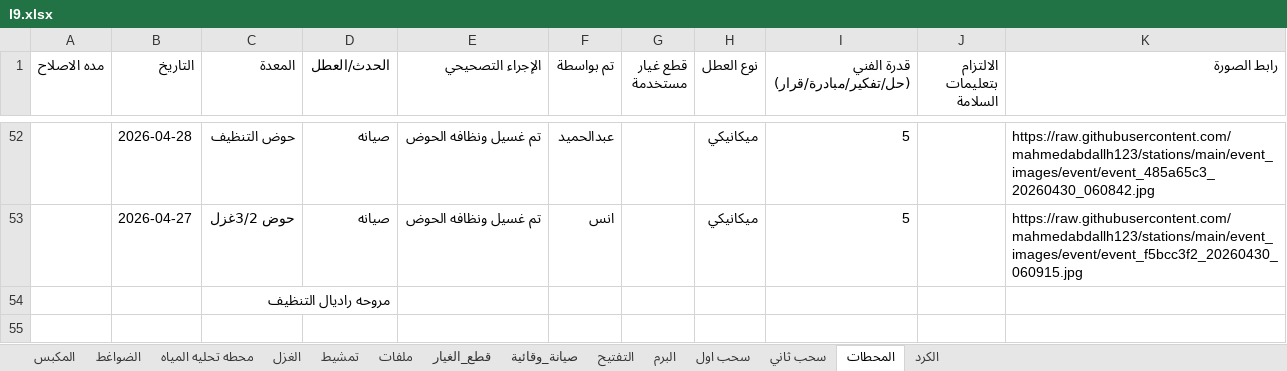
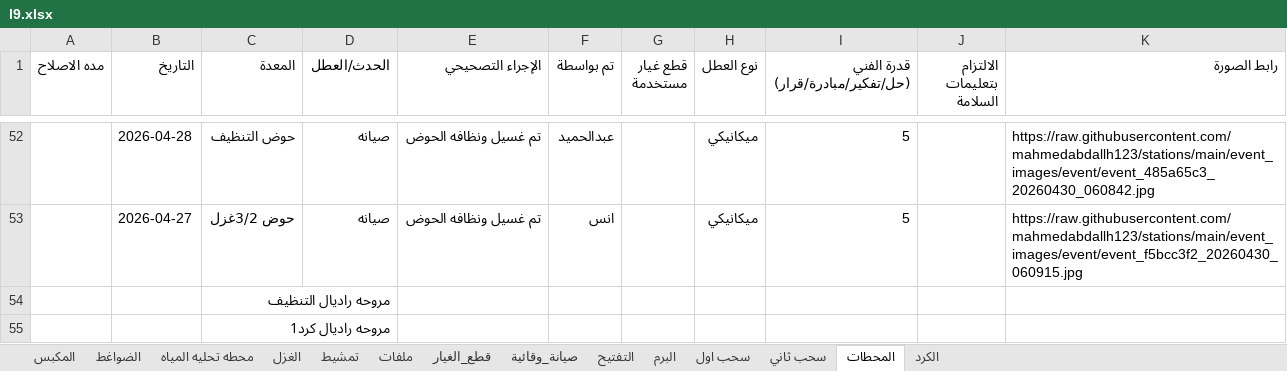
Before and after one commit to mahmedabdallh123/stations, an Excel workbook: l9.xlsx, sheet المحطات, drawn as a sheet; only a part is shown, gaps mark what is left out; values as stored, in another font and other column widths than the file's, no borders; the diff names each change by its address in the sheet, - before the commit and + after, or states it on an @@ line.

Commit message:
تحديث البيانات - 2026-04-30 18:00:19

```diff
--- a/l9.xlsx (sheet المحطات)
+++ b/l9.xlsx (sheet المحطات)
+row 55:  |  | مروحه راديال كرد1
```
